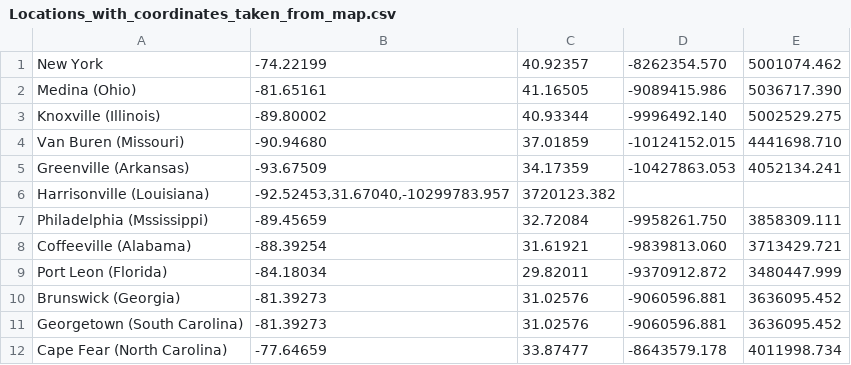
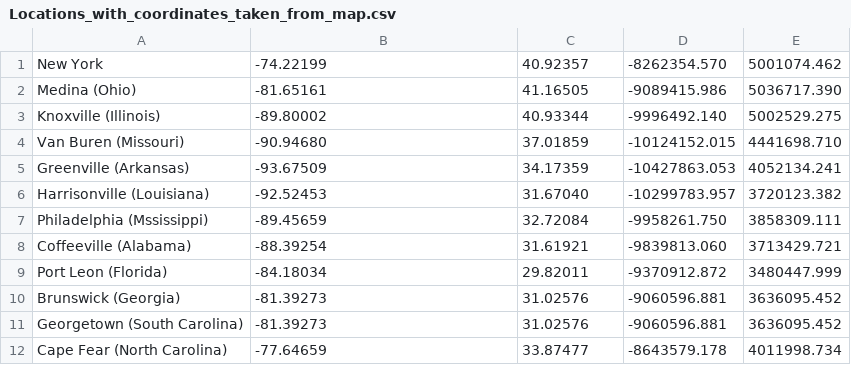
Before and after one commit to LukasdelasCasas/LukasdelasCasas.github.io, a CSV file: files/Locations_with_coordinates_taken_from_map.csv, drawn as a sheet.

Commit message:
Update Locations_with_coordinates_taken_from_map.csv

```diff
--- a/files/Locations_with_coordinates_taken_from_map.csv
+++ b/files/Locations_with_coordinates_taken_from_map.csv
@@ -5,3 +5,3 @@ Van Buren (Missouri); -90.94680; 37.01859; -10124152.015; 4441698.710
 Greenville (Arkansas); -93.67509; 34.17359; -10427863.053; 4052134.241
-Harrisonville (Louisiana); -92.52453,31.67040,-10299783.957; 3720123.382
+Harrisonville (Louisiana); -92.52453; 31.67040;-10299783.957; 3720123.382
 Philadelphia (Mssissippi); -89.45659; 32.72084; -9958261.750; 3858309.111
```
